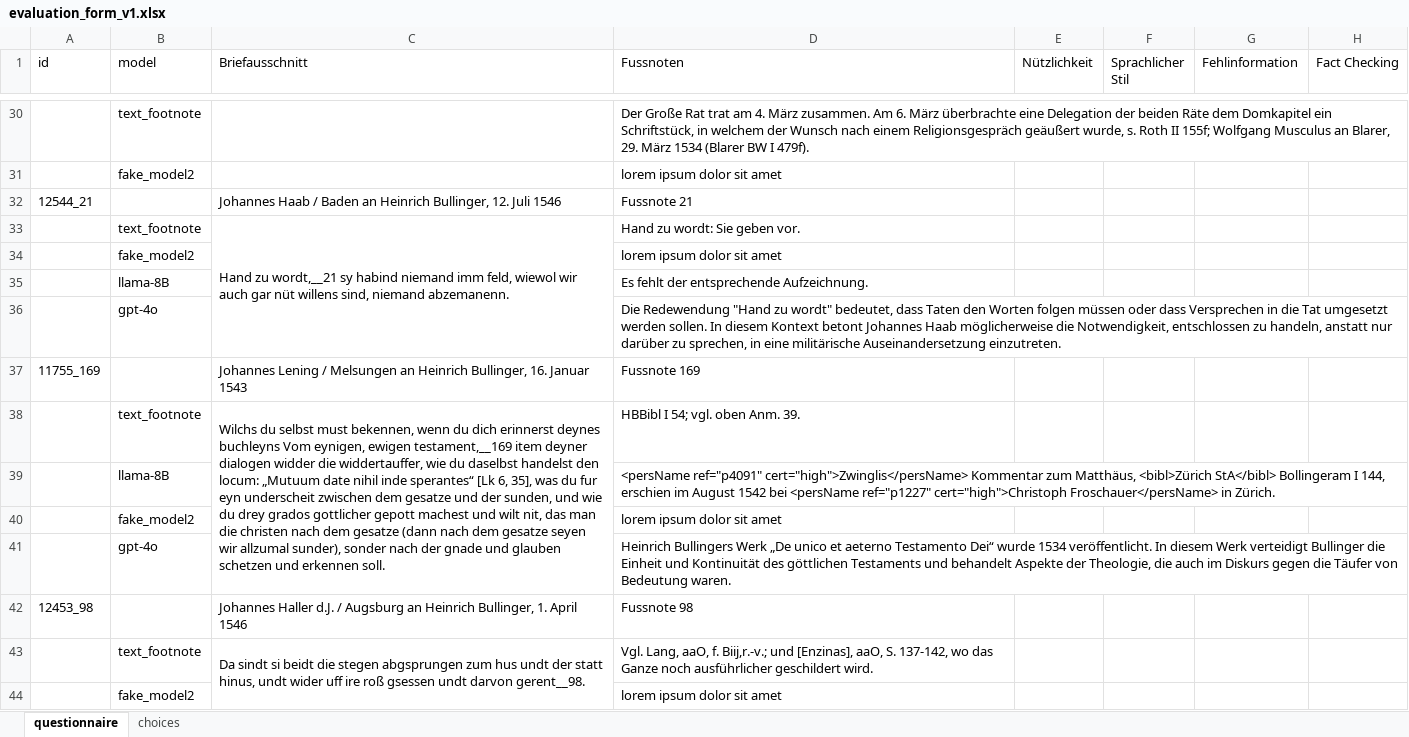
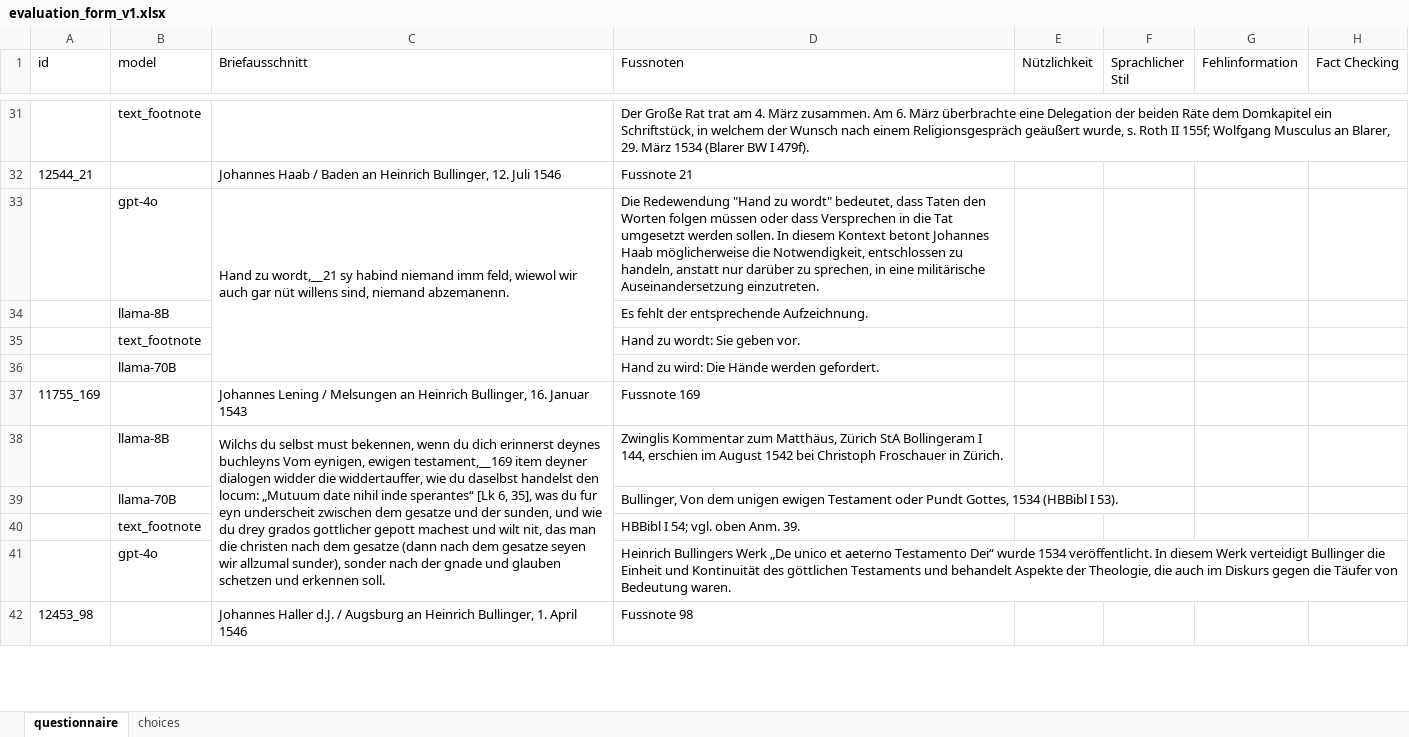
Before and after one commit to Boffl/BullingerDigitalLMFootnotes, an Excel workbook: evaluate/human_eval/evaluation_form_v1.xlsx, sheet questionnaire, drawn as a sheet; only a part is shown, gaps mark what is left out; values as stored, in another font and other column widths than the file's, no cell formats; removed rows and columns are numbered as before the commit, all else as after; the diff covers the shown part only; the diff names each change by its address in the sheet, - before the commit and + after, or states it on an @@ line.

```diff
--- a/evaluate/human_eval/evaluation_form_v1.xlsx (sheet questionnaire)
+++ b/evaluate/human_eval/evaluation_form_v1.xlsx (sheet questionnaire)
-row 31:  | fake_model2 |  | lorem ipsum dolor sit amet
-row 33:  | text_footnote | Hand zu wordt,__21 sy habind niemand imm feld, wiewol wir auch gar nüt willens sind, niemand abzemanenn. | Hand zu wordt: Sie geben vor.
-row 34:  | fake_model2 |  | lorem ipsum dolor sit amet
+row 33:  | gpt-4o | Hand zu wordt,__21 sy habind niemand imm feld, wiewol wir auch gar nüt willens sind, niemand abzemanenn. | Die Redewendung "Hand zu wordt" bedeutet, dass Taten den Worten folgen müssen oder dass Versprechen in die Tat umgesetzt werden sollen. In diesem Kontext betont Johannes Haab möglicherweise die Notwendigkeit, entschlossen zu handeln, anstatt nur darüber zu sprechen, in eine militärische Auseinandersetzung einzutreten.
-row 36:  | gpt-4o |  | Die Redewendung "Hand zu wordt" bedeutet, dass Taten den Worten folgen müssen oder dass Versprechen in die Tat umgesetzt werden sollen. In diesem Kontext betont Johannes Haab möglicherweise die Notwendigkeit, entschlossen zu handeln, anstatt nur darüber zu sprechen, in eine militärische Auseinandersetzung einzutreten.
+row 35:  | text_footnote |  | Hand zu wordt: Sie geben vor.
+row 36:  | llama-70B |  | Hand zu wird: Die Hände werden gefordert.
+row 38:  | llama-8B | Wilchs du selbst must bekennen, wenn du dich erinnerst deynes buchleyns Vom eynigen, ewigen testament,__169 item deyner dialogen widder die widdertauffer, wie du daselbst handelst den locum: „Mutuum date nihil inde sperantes“ [Lk 6, 35], was du fur eyn underscheit zwischen dem gesatze und der sunden, und wie du drey grados gottlicher gepott machest und wilt nit, das man die christen nach dem gesatze (dann nach dem gesatze seyen wir allzumal sunder), sonder nach der gnade und glauben schetzen und erkennen soll. | Zwinglis Kommentar zum Matthäus, Zürich StA Bollingeram I 144, erschien im August 1542 bei Christoph Froschauer in Zürich.
+row 39:  | llama-70B |  | Bullinger, Von dem unigen ewigen Testament oder Pundt Gottes, 1534 (HBBibl I 53).
-C40 (Briefausschnitt): Wilchs du selbst must bekennen, wenn du dich erinnerst deynes buchleyns Vom eynigen, ewigen testament,__169 item deyner dialogen widder die widdertauffer, wie du daselbst handelst den locum: „Mutuum date nihil inde sperantes“ [Lk 6, 35], was du fur eyn underscheit zwischen dem gesatze und der sunden, und wie du drey grados gottlicher gepott machest und wilt nit, das man die christen nach dem gesatze (dann nach dem gesatze seyen wir allzumal sunder), sonder nach der gnade und glauben schetzen und erkennen soll.
+C40 (Briefausschnitt): (empty)
-C38:C41 merged
-row 39:  | llama-8B |  | <persName ref="p4091" cert="high">Zwinglis</persName> Kommentar zum Matthäus, <bibl>Zürich StA</bibl> Bollingeram I 144, erschien im August 1542 bei <persName ref="p1227" cert="high">Christoph Froschauer</persName> in Zürich.
-row 40:  | fake_model2 |  | lorem ipsum dolor sit amet
-row 43:  | text_footnote | Da sindt si beidt die stegen abgsprungen zum hus undt der statt hinus, undt wider uff ire roß gsessen undt darvon gerent__98. | Vgl. Lang, aaO, f. Biij,r.-v.; und [Enzinas], aaO, S. 137-142, wo das Ganze noch ausführlicher geschildert wird.
-row 44:  | fake_model2 |  | lorem ipsum dolor sit amet
```
Also changed, not shown: 67 added rows, 64 removed rows, 17 moved rows, 28 edited cells and merged cells elsewhere in this sheet, cell formats, 7 other files.
